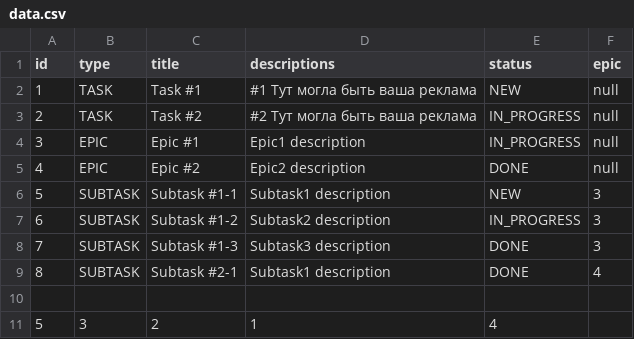
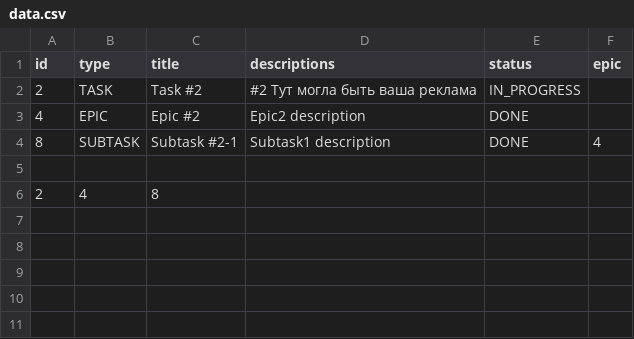
Before and after one commit to yrMajesty/java-kanban, a CSV file: data.csv, drawn as a sheet.

```diff
--- a/data.csv
+++ b/data.csv
@@ -1,11 +1,6 @@
 id,type,title,descriptions,status,epic
-1,TASK,Task #1,#1 Тут могла быть ваша реклама,NEW,null
-2,TASK,Task #2,#2 Тут могла быть ваша реклама,IN_PROGRESS,null
-3,EPIC,Epic #1,Epic1 description,IN_PROGRESS,null
-4,EPIC,Epic #2,Epic2 description,DONE,null
-5,SUBTASK,Subtask #1-1,Subtask1 description,NEW,3
-6,SUBTASK,Subtask #1-2,Subtask2 description,IN_PROGRESS,3
-7,SUBTASK,Subtask #1-3,Subtask3 description,DONE,3
+2,TASK,Task #2,#2 Тут могла быть ваша реклама,IN_PROGRESS,
+4,EPIC,Epic #2,Epic2 description,DONE,
 8,SUBTASK,Subtask #2-1,Subtask1 description,DONE,4
 
-5,3,2,1,4
+2,4,8
```
Also changed, not shown: 31 other files.
